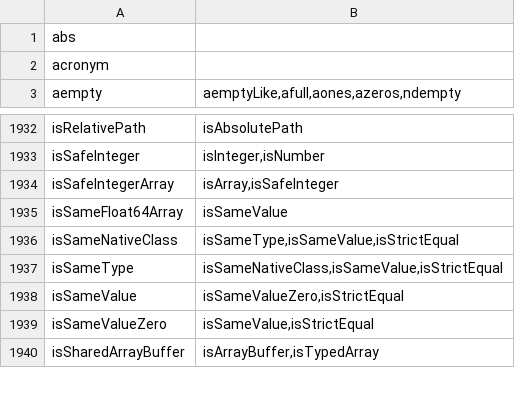
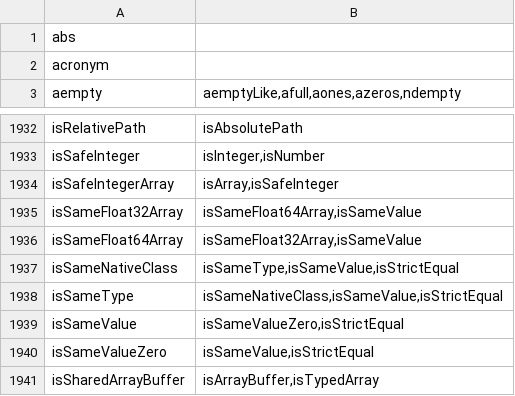
Before and after one commit to stdlib-js/namespace-alias2related, a CSV file: data/data.csv, drawn as a sheet; only a part is shown, gaps mark what is left out.

```diff
--- a/data/data.csv
+++ b/data/data.csv
@@ -1934,3 +1934,4 @@ isSafeInteger,"isInteger,isNumber"
 isSafeIntegerArray,"isArray,isSafeInteger"
-isSameFloat64Array,"isSameValue"
+isSameFloat32Array,"isSameFloat64Array,isSameValue"
+isSameFloat64Array,"isSameFloat32Array,isSameValue"
 isSameNativeClass,"isSameType,isSameValue,isStrictEqual"
```
Also changed, not shown: 3 other files.
